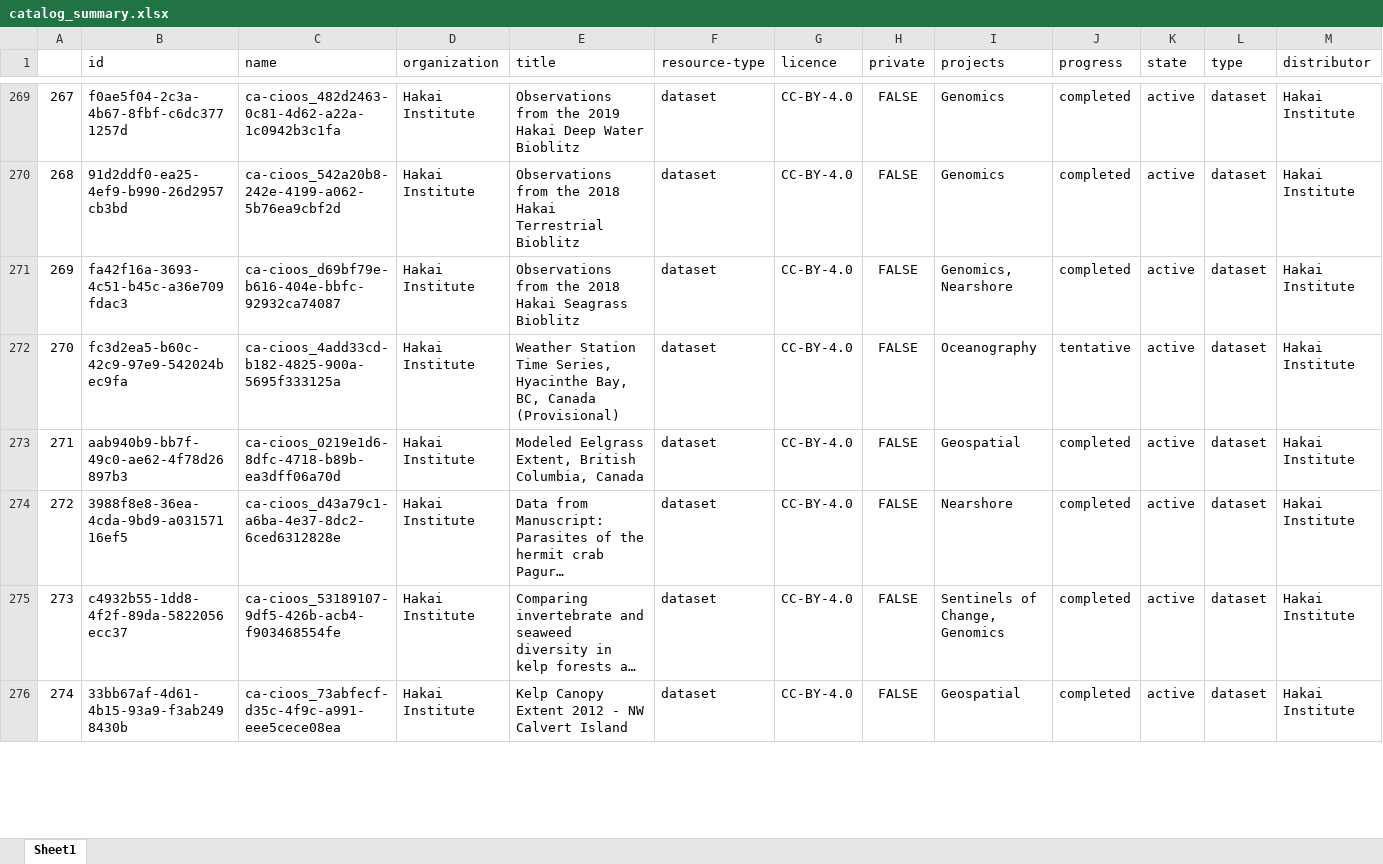
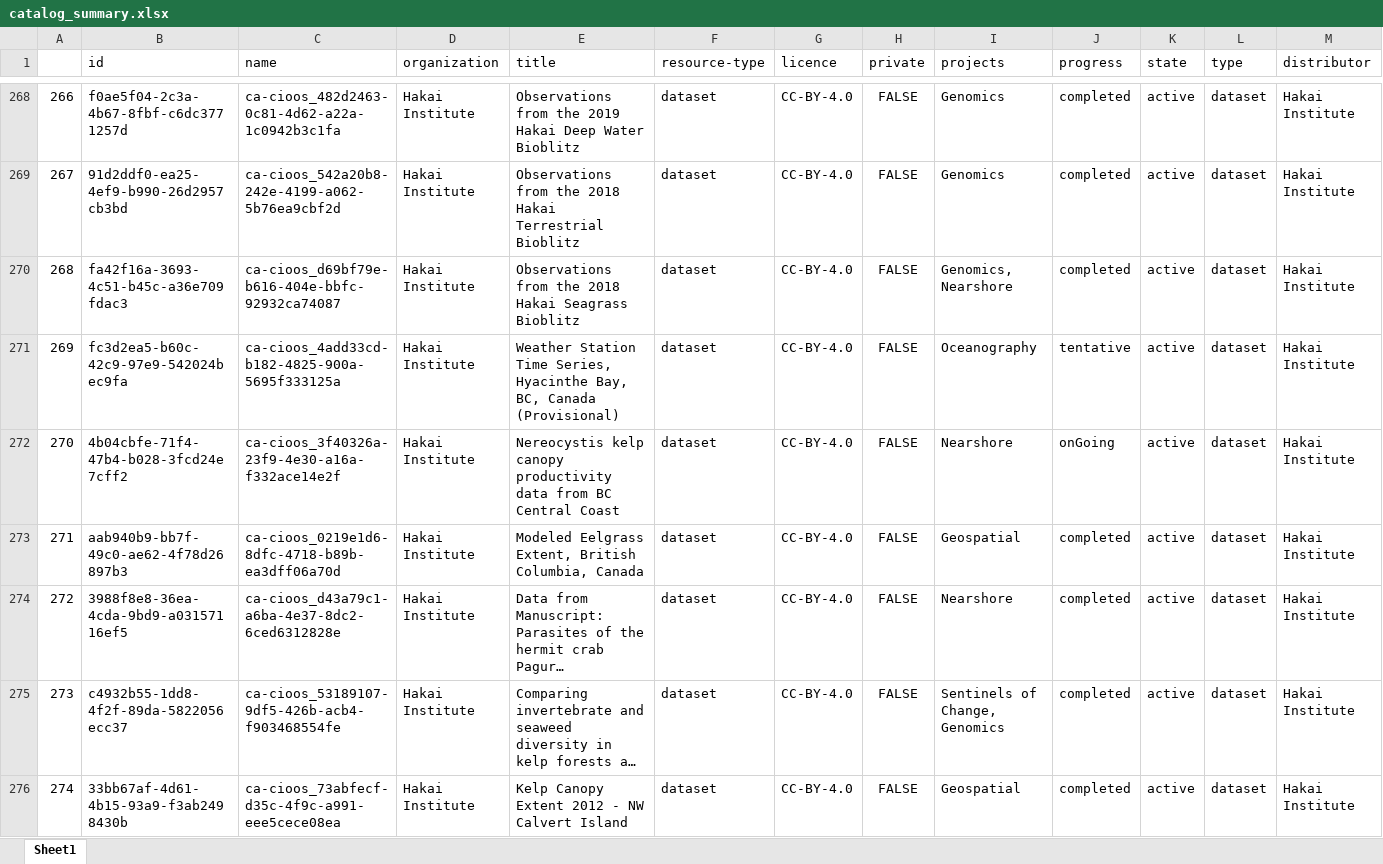
Before and after one commit to HakaiInstitute/hakai-ckan-records-checks, an Excel workbook: docs/catalog_summary.xlsx, sheet Sheet1, drawn as a sheet; only a part is shown, gaps mark what is left out; long unchanged cells end in …; values as stored, in another font and other column widths than the file's, no borders; rows hold the shown columns only; the diff covers the shown part only; the diff names each change by its address in the sheet, - before the commit and + after, or states it on an @@ line.

```diff
--- a/docs/catalog_summary.xlsx (sheet Sheet1)
+++ b/docs/catalog_summary.xlsx (sheet Sheet1)
@@ column A renumbered from row 40 down @@
+row 272: 270 | 4b04cbfe-71f4-47b4-b028-3fcd24e7cff2 | ca-cioos_3f40326a-23f9-4e30-a16a-f332ace14e2f | Hakai Institute | Nereocystis kelp canopy productivity data from BC Central Coast | dataset | CC-BY-4.0 | FALSE | Nearshore | onGoing | active | dataset | Hakai Institute
```
Also changed, not shown: 1 added row, 1 removed row, 3 moved rows and 13 edited cells elsewhere in this sheet, docs/issues_list.xlsx, 10 other files.
